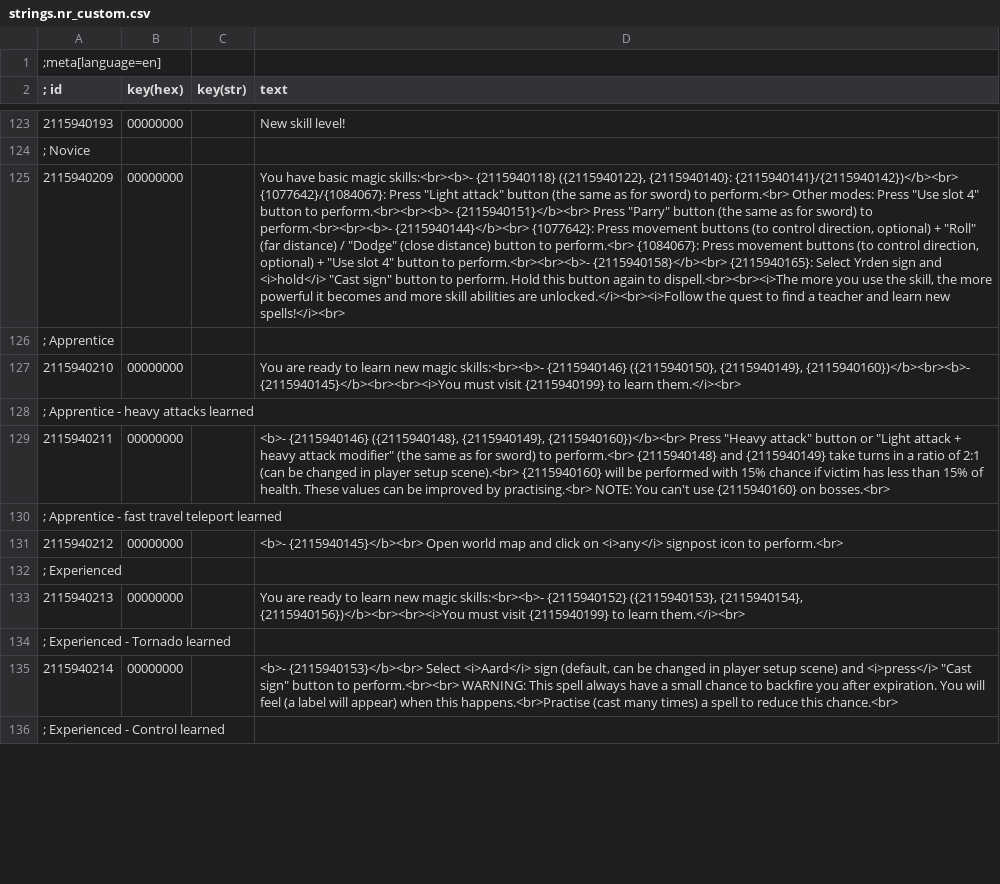
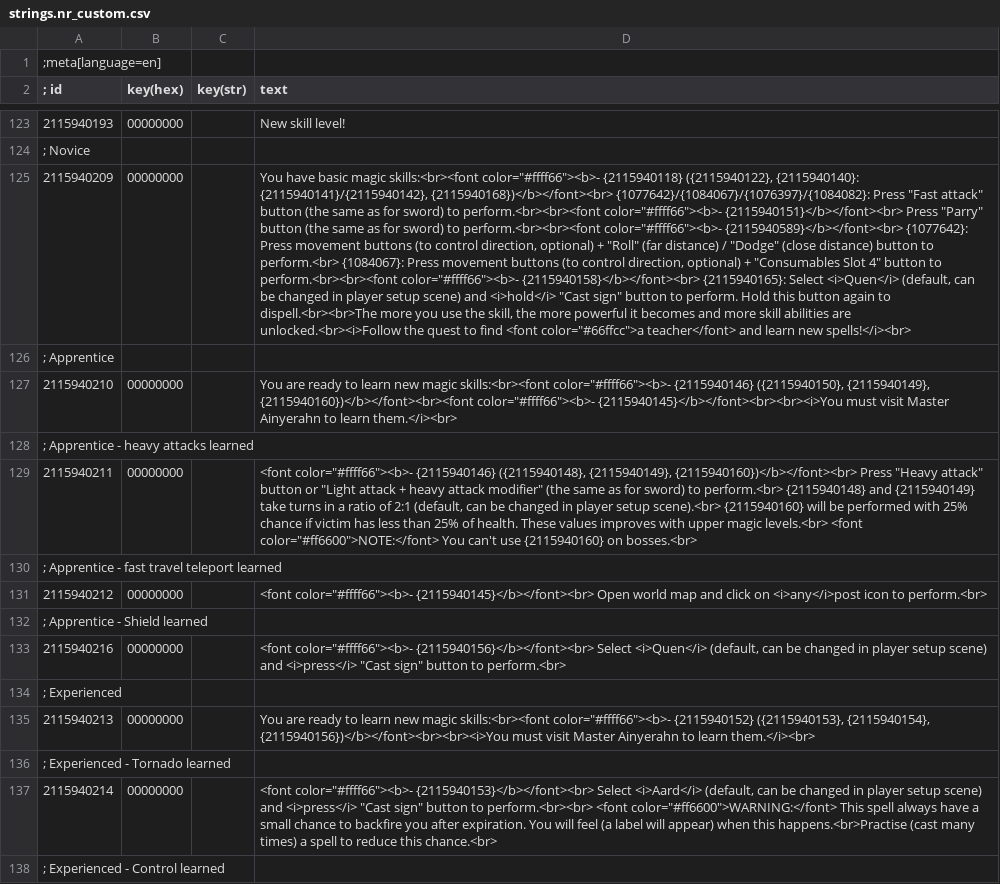
Before and after one commit to nikich340/w3.NewPlayerCharacters, a CSV file: strings/strings.nr_custom.csv, drawn as a sheet; only a part is shown, gaps mark what is left out; addresses are those after the commit; the diff covers the shown part only; the diff names each change by its address in the sheet, - before the commit and + after, or states it on an @@ line.

Commit message:
strings: updates

```diff
--- a/strings/strings.nr_custom.csv
+++ b/strings/strings.nr_custom.csv
-D125 (text): …basic magic skills:<br><b>- {2115940118} ({2115940122}, {2115940140}: {2115940141}/{2115940142})</b><br> {1077642}/{1084067}: Press "Light attack" button (the same as for sword) to perform.<br> Other modes: Press "Use slot 4" button to perform.<br><br><b>- {2115940151}</b><br> Press "Parry" button (the same as for sword) to perform.<br><br><b>- {2115940144}</b><br> {1077642}: Press movement buttons (to control direction, optional) + "Roll" (far distance) / "Dodge" (close distance) button to perform.<br> {1084067}: Press movement buttons (to control direction, optional) + "Use slot 4" button to perform.<br><br><b>- {2115940158}</b><br> {2115940165}: Select Yrden sign and <i>hold</i> "Cast sign" button to perform. Hold this button again to dispell.<br><br><i>The more you use the skill, the more powerful it becomes and more skill abilities are unlocked.</i><br><i>Follow the quest to find a teacher and learn…
+D125 (text): …basic magic skills:<br><font color="#ffff66"><b>- {2115940118} ({2115940122}, {2115940140}: {2115940141}/{2115940142}, {2115940168})</b></font><br> {1077642}/{1084067}/{1076397}/{1084082}: Press "Fast attack" button (the same as for sword) to perform.<br><br><font color="#ffff66"><b>- {2115940151}</b></font><br> Press "Parry" button (the same as for sword) to perform.<br><br><font color="#ffff66"><b>- {2115940589}</b></font><br> {1077642}: Press movement buttons (to control direction, optional) + "Roll" (far distance) / "Dodge" (close distance) button to perform.<br> {1084067}: Press movement buttons (to control direction, optional) + "Consumables Slot 4" button to perform.<br><br><font color="#ffff66"><b>- {2115940158}</b></font><br> {2115940165}: Select <i>Quen</i> (default, can be changed in player setup scene) and <i>hold</i> "Cast sign" button to perform. Hold this button again to dispell.<br><br>The more you use the skill, the more powerful it becomes and more skill abilities are unlocked.<br><i>Follow the quest to find <font color="#66ffcc">a teacher</font> and learn…
-D127 (text): …new magic skills:<br><b>- {2115940146} ({2115940150}, {2115940149}, {2115940160})</b><br><b>- {2115940145}</b><br><br><i>You must visit {2115940199} to learn…
+D127 (text): …new magic skills:<br><font color="#ffff66"><b>- {2115940146} ({2115940150}, {2115940149}, {2115940160})</b></font><br><font color="#ffff66"><b>- {2115940145}</b></font><br><br><i>You must visit Master Ainyerahn to learn…
-D129 (text): <b>- {2115940146} ({2115940148}, {2115940149}, {2115940160})</b><br> Press "Heavy attack" button or "Light attack + heavy attack modifier" (the same as for sword) to perform.<br> {2115940148} and {2115940149} take turns in a ratio of 2:1 (can be changed in player setup scene).<br> {2115940160} will be performed with 15% chance if victim has less than 15% of health. These values can be improved by practising.<br> NOTE: You can't…
+D129 (text): <font color="#ffff66"><b>- {2115940146} ({2115940148}, {2115940149}, {2115940160})</b></font><br> Press "Heavy attack" button or "Light attack + heavy attack modifier" (the same as for sword) to perform.<br> {2115940148} and {2115940149} take turns in a ratio of 2:1 (default, can be changed in player setup scene).<br> {2115940160} will be performed with 25% chance if victim has less than 25% of health. These values improves with upper magic levels.<br> <font color="#ff6600">NOTE:</font> You can't…
-D131 (text): <b>- {2115940145}</b><br> Open world map and click on <i>any</i> signpost icon to…
+D131 (text): <font color="#ffff66"><b>- {2115940145}</b></font><br> Open world map and click on <i>any</i>post icon to…
+row 132: ; Apprentice - Shield learned
+row 133: 2115940216 | 00000000 |  | <font color="#ffff66"><b>- {2115940156}</b></font><br> Select <i>Quen</i> (default, can be changed in player setup scene) and <i>press</i> "Cast sign" button to perform.<br>
-D135 (text): …new magic skills:<br><b>- {2115940152} ({2115940153}, {2115940154}, {2115940156})</b><br><br><i>You must visit {2115940199} to learn…
+D135 (text): …new magic skills:<br><font color="#ffff66"><b>- {2115940152} ({2115940153}, {2115940154}, {2115940156})</b></font><br><br><i>You must visit Master Ainyerahn to learn…
-D137 (text): <b>- {2115940153}</b><br> Select <i>Aard</i> sign (default, can be changed in player setup scene) and <i>press</i> "Cast sign" button to perform.<br><br> WARNING: This spell…
+D137 (text): <font color="#ffff66"><b>- {2115940153}</b></font><br> Select <i>Aard</i> (default, can be changed in player setup scene) and <i>press</i> "Cast sign" button to perform.<br><br> <font color="#ff6600">WARNING:</font> This spell…
```
Also changed, not shown: 3 added rows, 2 removed rows and 27 edited cells elsewhere in this file.
